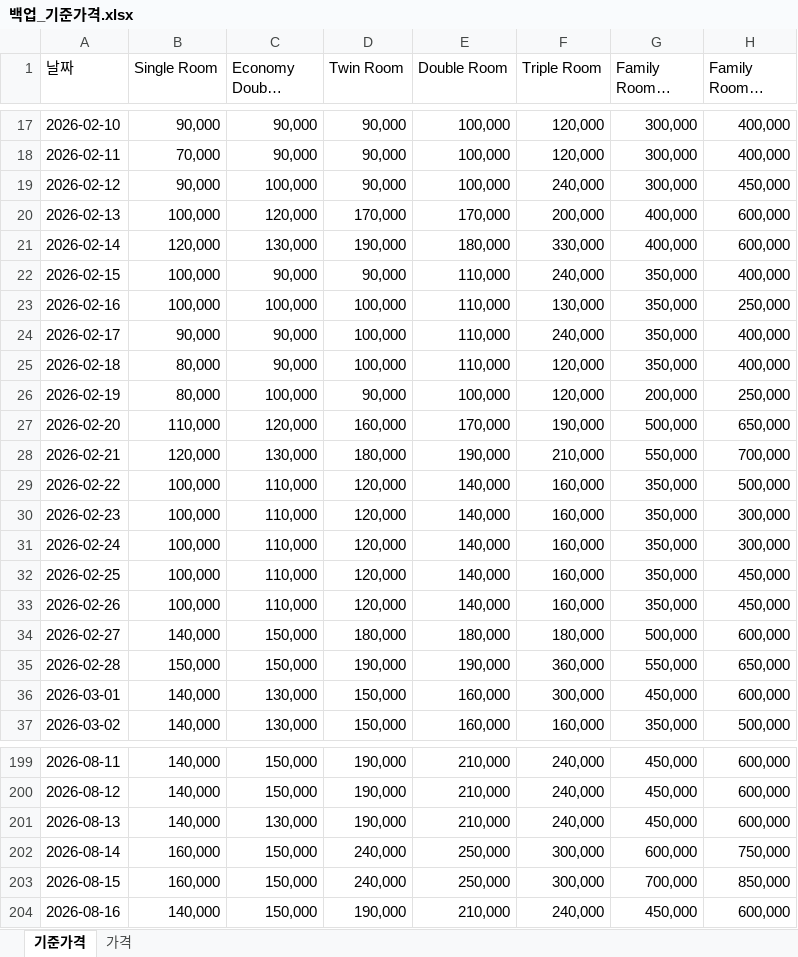
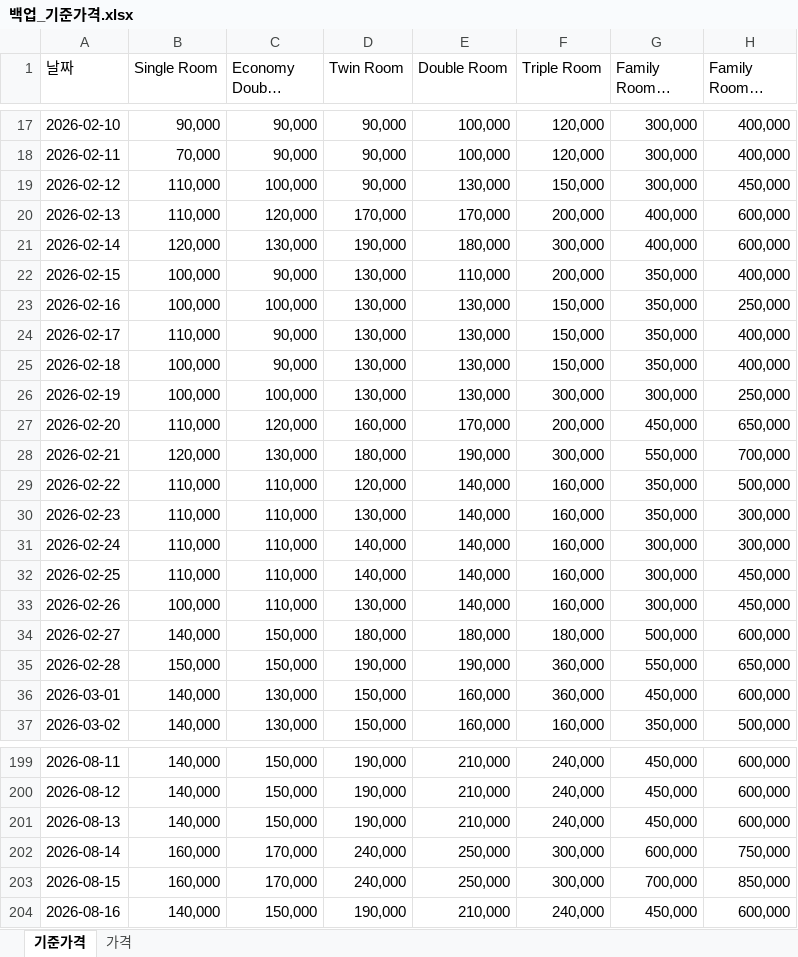
Before and after one commit to PARKSANGFEEL/hotel-cms-control, an Excel workbook: 백업_기준가격.xlsx, sheet 기준가격, drawn as a sheet; only a part is shown, gaps mark what is left out; long unchanged cells end in …; values as stored, in another font and other column widths than the file's, no cell formats; the diff covers the shown part only; the diff names each change by its address in the sheet, - before the commit and + after, or states it on an @@ line.

```diff
--- a/백업_기준가격.xlsx (sheet 기준가격)
+++ b/백업_기준가격.xlsx (sheet 기준가격)
-B19 (Single Room): 90,000
+B19 (Single Room): 110,000
-E19 (Double Room): 100,000
+E19 (Double Room): 130,000
-F19 (Triple Room): 240,000
+F19 (Triple Room): 150,000
-B20 (Single Room): 100,000
+B20 (Single Room): 110,000
-F21 (Triple Room): 330,000
+F21 (Triple Room): 300,000
-D22 (Twin Room): 90,000
+D22 (Twin Room): 130,000
-F22 (Triple Room): 240,000
+F22 (Triple Room): 200,000
-D23:D25 (Twin Room): 100,000
+D23:D25 (Twin Room): 130,000
-E23:E25 (Double Room): 110,000
+E23:E25 (Double Room): 130,000
-F23 (Triple Room): 130,000
+F23 (Triple Room): 150,000
-B24 (Single Room): 90,000
+B24 (Single Room): 110,000
-F24 (Triple Room): 240,000
+F24 (Triple Room): 150,000
-B25:B26 (Single Room): 80,000
+B25:B26 (Single Room): 100,000
-F25 (Triple Room): 120,000
+F25 (Triple Room): 150,000
-D26 (Twin Room): 90,000
+D26 (Twin Room): 130,000
-E26 (Double Room): 100,000
+E26 (Double Room): 130,000
-F26 (Triple Room): 120,000
+F26 (Triple Room): 300,000
-G26 (Family Room 3 person): 200,000
+G26 (Family Room 3 person): 300,000
-F27 (Triple Room): 190,000
+F27 (Triple Room): 200,000
-G27 (Family Room 3 person): 500,000
+G27 (Family Room 3 person): 450,000
-F28 (Triple Room): 210,000
+F28 (Triple Room): 300,000
-B29:B32 (Single Room): 100,000
+B29:B32 (Single Room): 110,000
-D30 (Twin Room): 120,000
+D30 (Twin Room): 130,000
-D31:D32 (Twin Room): 120,000
+D31:D32 (Twin Room): 140,000
-G31:G33 (Family Room 3 person): 350,000
+G31:G33 (Family Room 3 person): 300,000
-D33 (Twin Room): 120,000
+D33 (Twin Room): 130,000
-F36 (Triple Room): 300,000
+F36 (Triple Room): 360,000
-C201 (Economy Double Room): 130,000
+C201 (Economy Double Room): 150,000
-C202:C203 (Economy Double Room): 150,000
+C202:C203 (Economy Double Room): 170,000
```
Also changed, not shown: 55 edited cells elsewhere in this sheet, sheet 가격, cell formats, change_history.xlsx, 5 other files.
